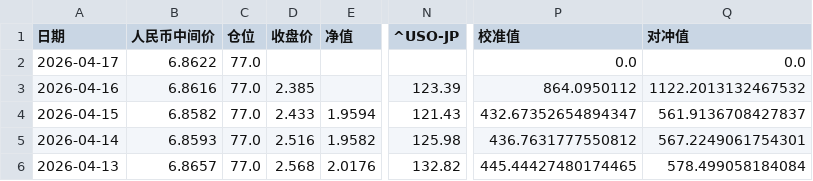
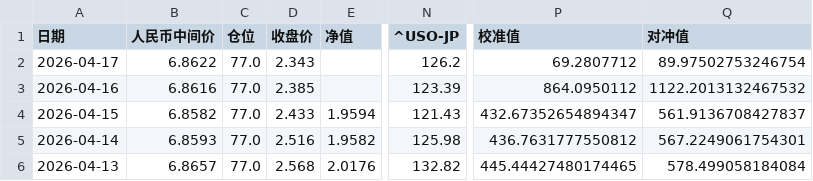
Before and after one commit to milan161/arbTest, a CSV file: data/LOF_160723_history.csv, drawn as a sheet; only a part is shown, gaps mark what is left out; the diff names each change by its address in the sheet, - before the commit and + after, or states it on an @@ line.

```diff
--- a/data/LOF_160723_history.csv
+++ b/data/LOF_160723_history.csv
-D2 (收盘价): (empty)
+D2 (收盘价): 2.343
-N2 (^USO-JP): (empty)
+N2 (^USO-JP): 126.2
-P2 (校准值): 0.0
+P2 (校准值): 69.2807712
-Q2 (对冲值): 0.0
+Q2 (对冲值): 89.97502753246754
```
Also changed, not shown: data/LOF_159502_history.csv, data/LOF_161116_history.csv, 26 other files.
